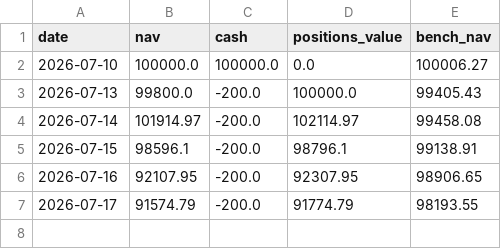
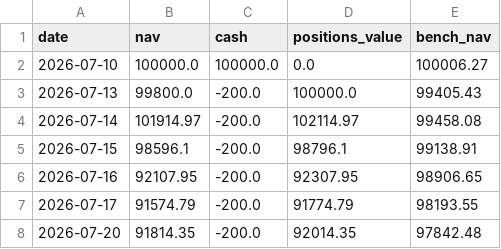
Before and after one commit to procmeans/hk-stock-bubble-vat, a CSV file: paper/us_momentum/nav.csv, drawn as a sheet; the diff names each change by its address in the sheet, - before the commit and + after, or states it on an @@ line.

```diff
--- a/paper/us_momentum/nav.csv
+++ b/paper/us_momentum/nav.csv
+row 8: 2026-07-20 | 91814.35 | -200.0 | 92014.35 | 97842.48
```
Also changed, not shown: 1 other file.
